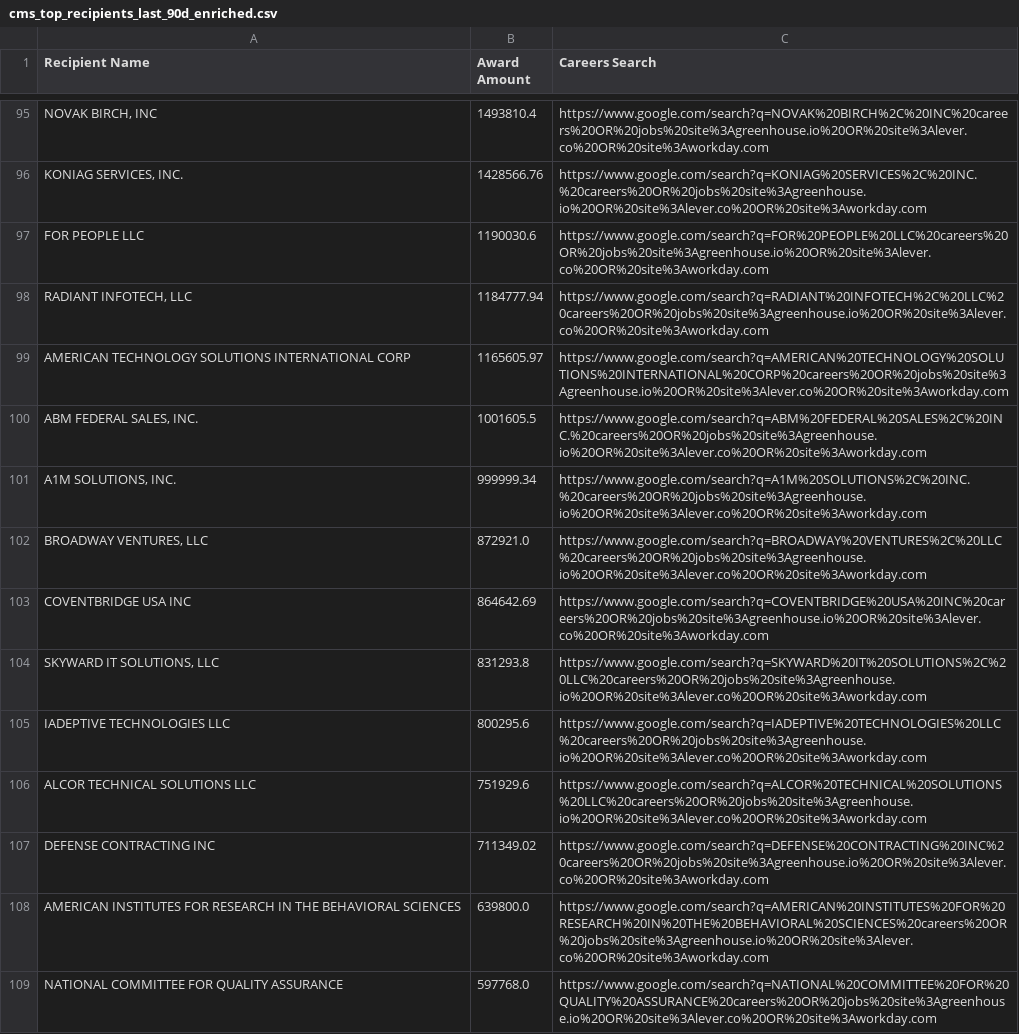
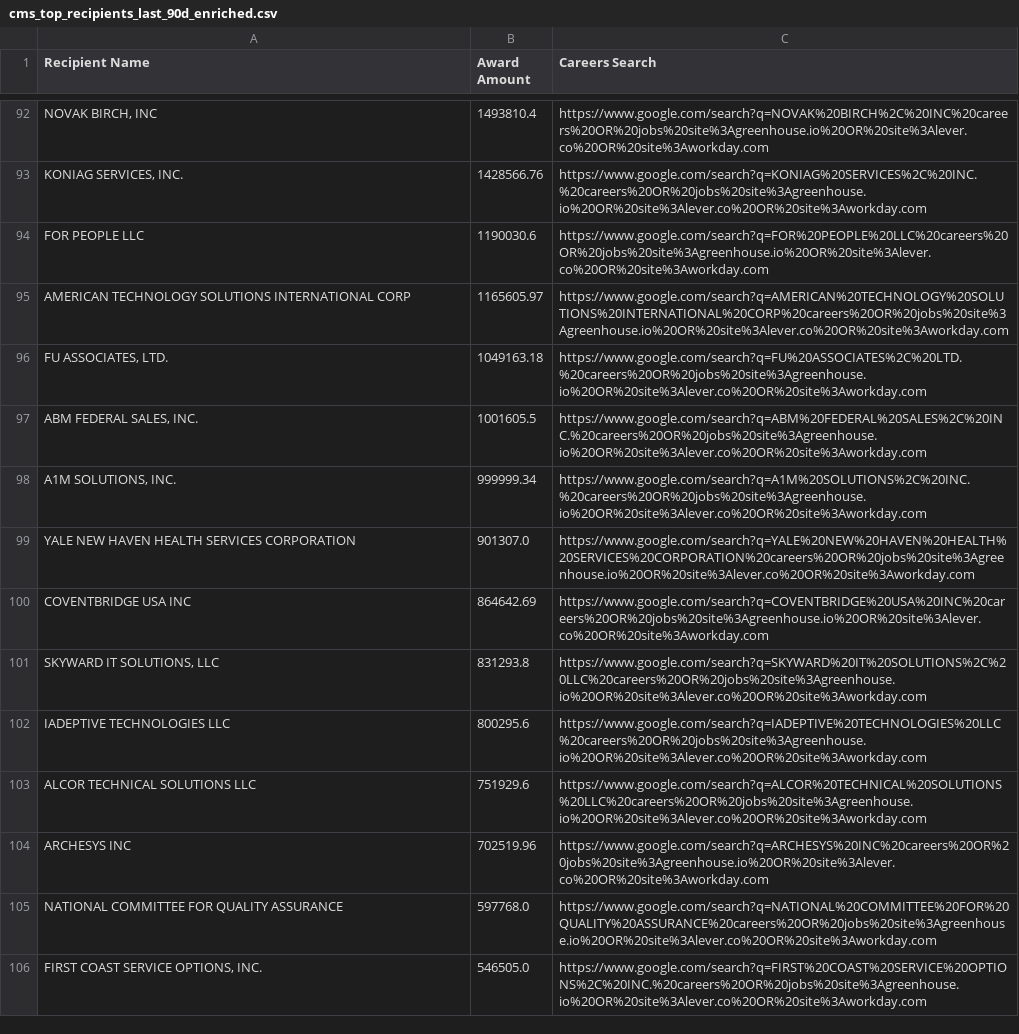
Before and after one commit to feldmangn/nih-awards-tracker, a CSV file: data/cms_top_recipients_last_90d_enriched.csv, drawn as a sheet; only a part is shown, gaps mark what is left out; the shorter side is filled out with more unchanged rows; removed rows and columns are numbered as before the commit, all else as after; the diff covers the shown part only; the diff names each change by its address in the sheet, - before the commit and + after, or states it on an @@ line.

```diff
--- a/data/cms_top_recipients_last_90d_enriched.csv
+++ b/data/cms_top_recipients_last_90d_enriched.csv
-row 98: RADIANT INFOTECH, LLC | 1184777.94 | https://www.google.com/search?q=RADIANT%20INFOTECH%2C%20LLC%20careers%20OR%20jobs%20site%3Agreenhouse.io%20OR%20site%3Alever.co%20OR%20site%3Aworkday.com
+row 96: FU ASSOCIATES, LTD. | 1049163.18 | https://www.google.com/search?q=FU%20ASSOCIATES%2C%20LTD.%20careers%20OR%20jobs%20site%3Agreenhouse.io%20OR%20site%3Alever.co%20OR%20site%3Aworkday.com
-row 102: BROADWAY VENTURES, LLC | 872921.0 | https://www.google.com/search?q=BROADWAY%20VENTURES%2C%20LLC%20careers%20OR%20jobs%20site%3Agreenhouse.io%20OR%20site%3Alever.co%20OR%20site%3Aworkday.com
+row 99: YALE NEW HAVEN HEALTH SERVICES CORPORATION | 901307.0 | https://www.google.com/search?q=YALE%20NEW%20HAVEN%20HEALTH%20SERVICES%20CORPORATION%20careers%20OR%20jobs%20site%3Agreenhouse.io%20OR%20site%3Alever.co%20OR%20site%3Aworkday.com
-row 107: DEFENSE CONTRACTING INC | 711349.02 | https://www.google.com/search?q=DEFENSE%20CONTRACTING%20INC%20careers%20OR%20jobs%20site%3Agreenhouse.io%20OR%20site%3Alever.co%20OR%20site%3Aworkday.com
-row 108: AMERICAN INSTITUTES FOR RESEARCH IN THE BEHAVIORAL SCIENCES | 639800.0 | https://www.google.com/search?q=AMERICAN%20INSTITUTES%20FOR%20RESEARCH%20IN%20THE%20BEHAVIORAL%20SCIENCES%20careers%20OR%20jobs%20site%3Agreenhouse.io%20OR%20site%3Alever.co%20OR%20site%3Aworkday.com
+row 104: ARCHESYS INC | 702519.96 | https://www.google.com/search?q=ARCHESYS%20INC%20careers%20OR%20jobs%20site%3Agreenhouse.io%20OR%20site%3Alever.co%20OR%20site%3Aworkday.com
```
Also changed, not shown: 16 added rows, 20 removed rows, 16 moved rows and 9 edited cells elsewhere in this file, data/cms_awards_last_90d.csv, data/dod_awards_last_90d.csv, 24 other files.
